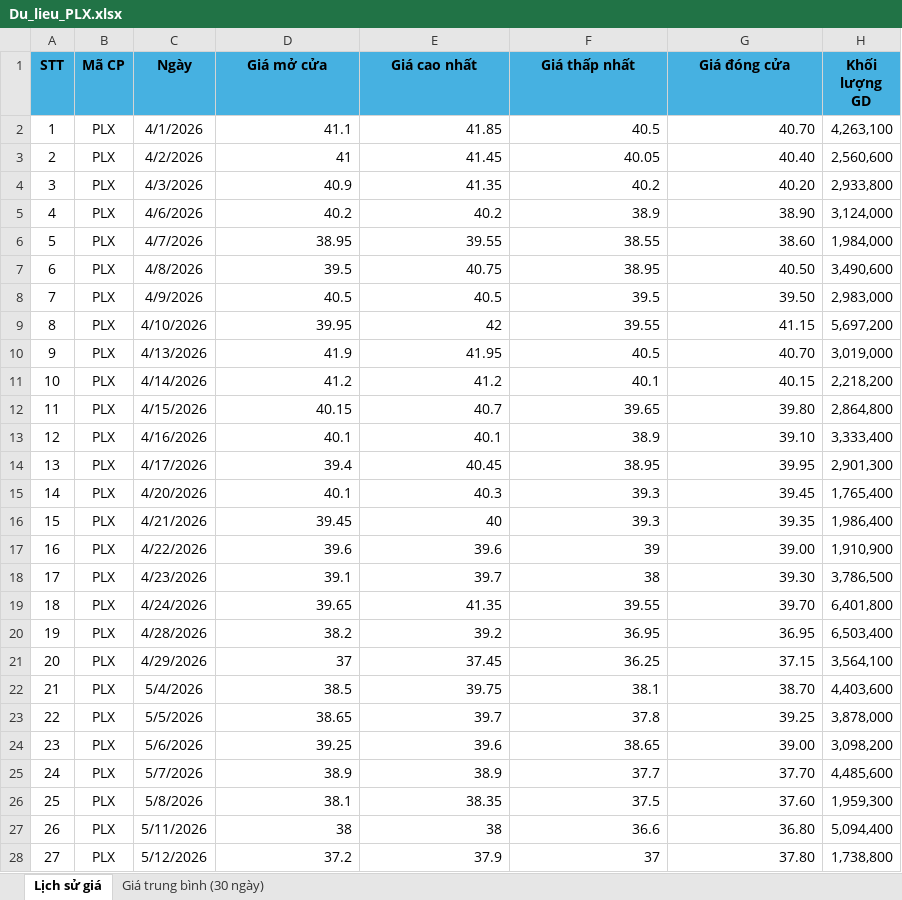
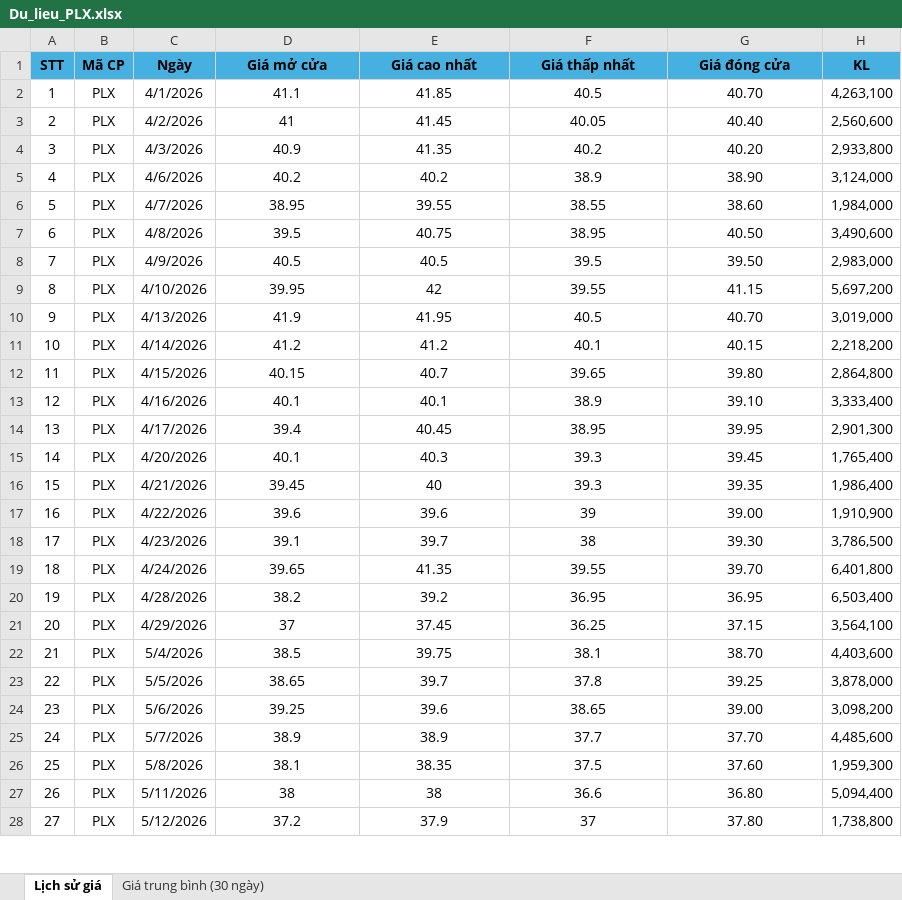
Before and after one commit to nmh21102003-a11y/plx-analytics-web, an Excel workbook: Du_lieu_PLX.xlsx, sheet Lịch sử giá, drawn as a sheet; only a part is shown; values as stored, in another font and other column widths than the file's, no borders; the diff covers the shown part only; the diff names each change by its address in the sheet, - before the commit and + after, or states it on an @@ line.

Commit message:
Add files via upload

```diff
--- a/Du_lieu_PLX.xlsx (sheet Lịch sử giá)
+++ b/Du_lieu_PLX.xlsx (sheet Lịch sử giá)
-H1: Khối lượng GD
+H1: KL
-D2:G28 alignment: right
+D2:G28 alignment: center
```
Also changed, not shown: cell formats elsewhere in this sheet.
